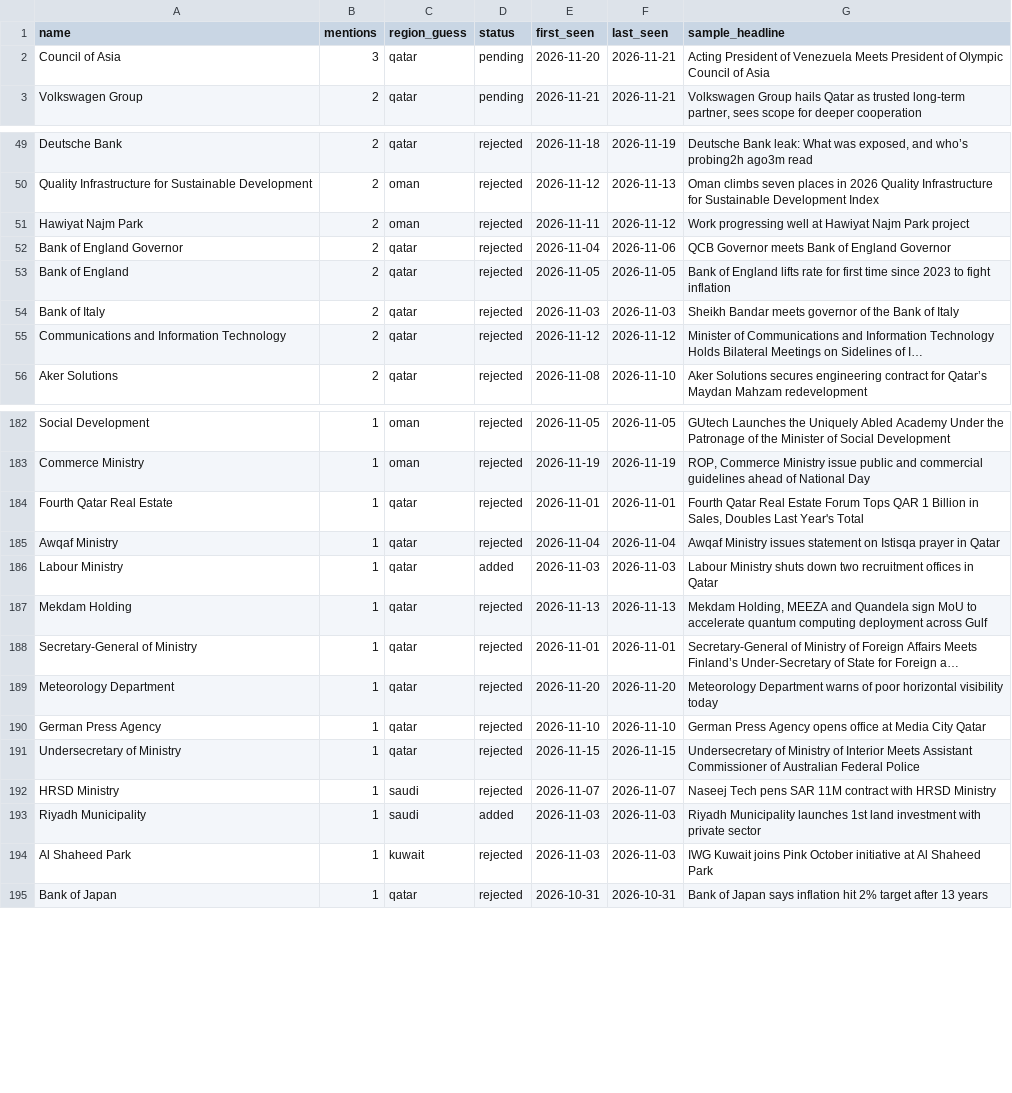
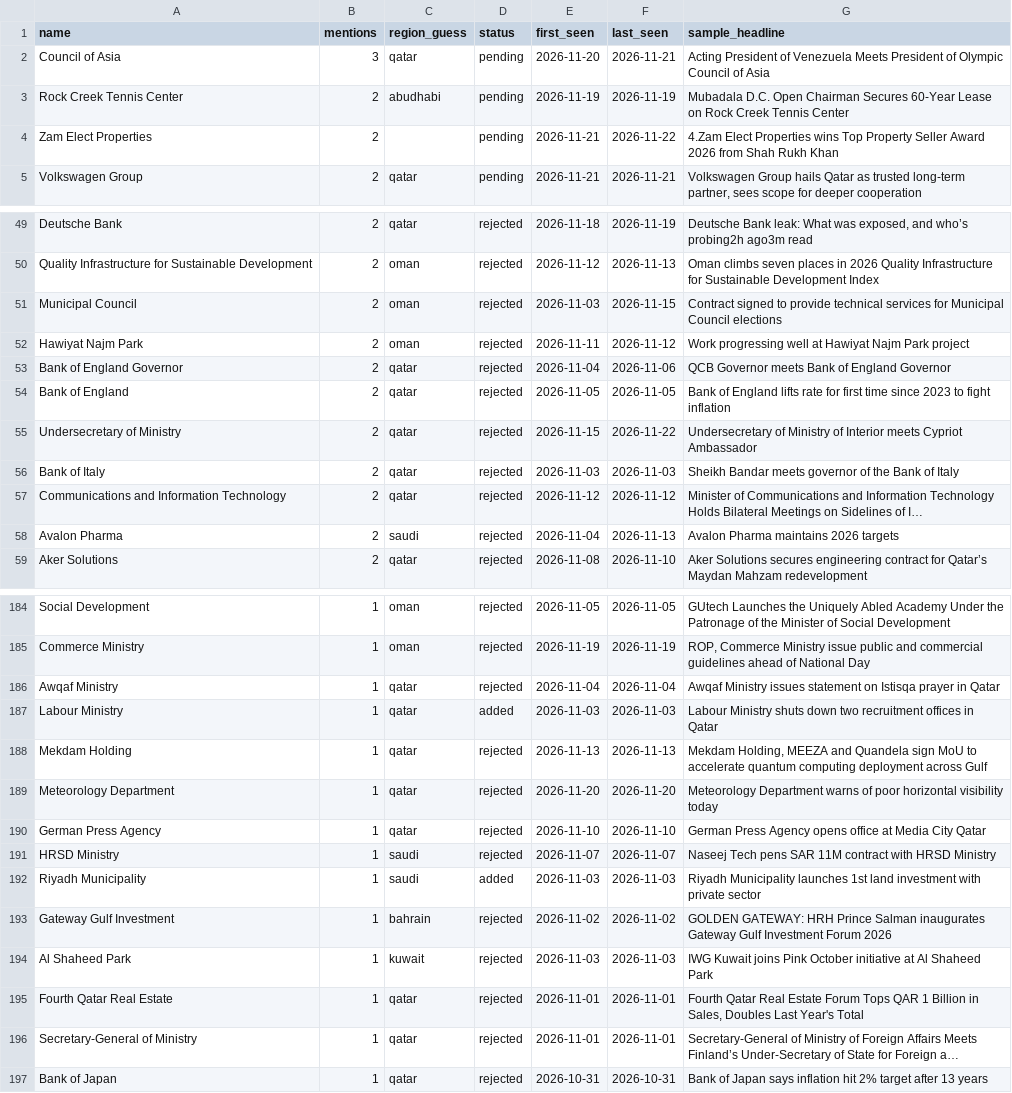
Before and after one commit to qizhangumich/power_network, a CSV file: data/institution_candidates.csv, drawn as a sheet; only a part is shown, gaps mark what is left out; long unchanged cells end in …; removed rows and columns are numbered as before the commit, all else as after; the diff covers the shown part only; the diff names each change by its address in the sheet, - before the commit and + after, or states it on an @@ line.

```diff
--- a/data/institution_candidates.csv
+++ b/data/institution_candidates.csv
+row 3: Rock Creek Tennis Center | 2 | abudhabi | pending | 2026-11-19 | 2026-11-19 | Mubadala D.C. Open Chairman Secures 60-Year Lease on Rock Creek Tennis Center
+row 4: Zam Elect Properties | 2 |  | pending | 2026-11-21 | 2026-11-22 | 4.Zam Elect Properties wins Top Property Seller Award 2026 from Shah Rukh Khan
+row 51: Municipal Council | 2 | oman | rejected | 2026-11-03 | 2026-11-15 | Contract signed to provide technical services for Municipal Council elections
+row 55: Undersecretary of Ministry | 2 | qatar | rejected | 2026-11-15 | 2026-11-22 | Undersecretary of Ministry of Interior meets Cypriot Ambassador
+row 58: Avalon Pharma | 2 | saudi | rejected | 2026-11-04 | 2026-11-13 | Avalon Pharma maintains 2026 targets
-row 191: Undersecretary of Ministry | 1 | qatar | rejected | 2026-11-15 | 2026-11-15 | Undersecretary of Ministry of Interior Meets Assistant Commissioner of Australian Federal Police
+row 193: Gateway Gulf Investment | 1 | bahrain | rejected | 2026-11-02 | 2026-11-02 | GOLDEN GATEWAY: HRH Prince Salman inaugurates Gateway Gulf Investment Forum 2026
@@ row 184 moved to row 195: Fourth Qatar Real Estate @@
@@ row 188 moved to row 196: Secretary-General of Ministry @@
```
Also changed, not shown: 1 added row and 4 removed rows elsewhere in this file, data/backfill_queue.csv, data/people.csv, 21 other files.
